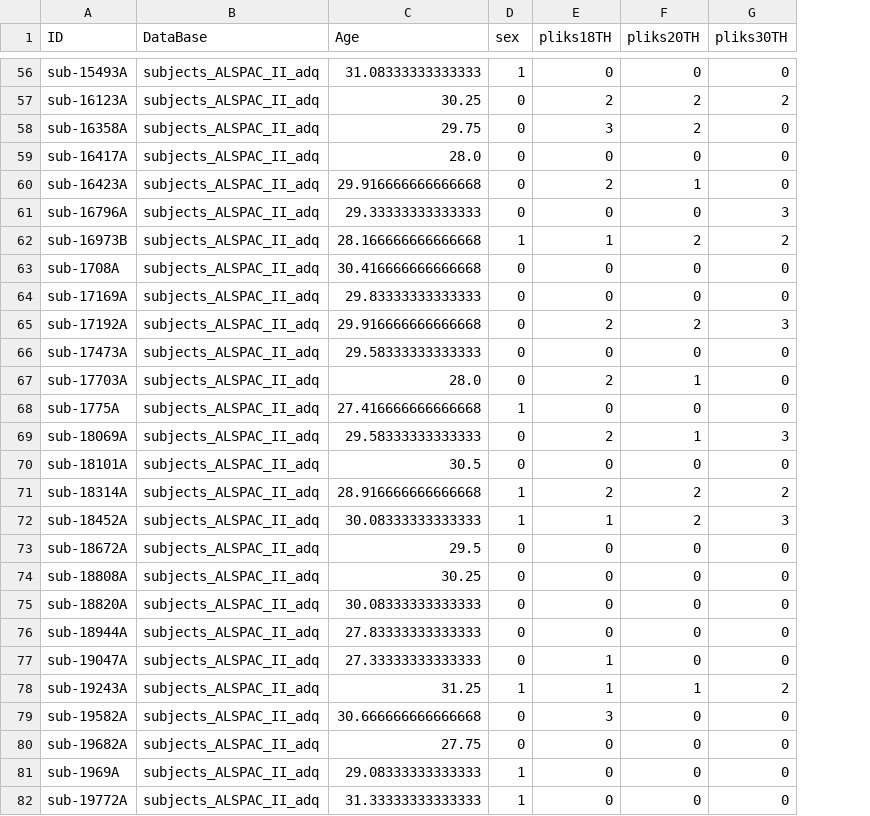
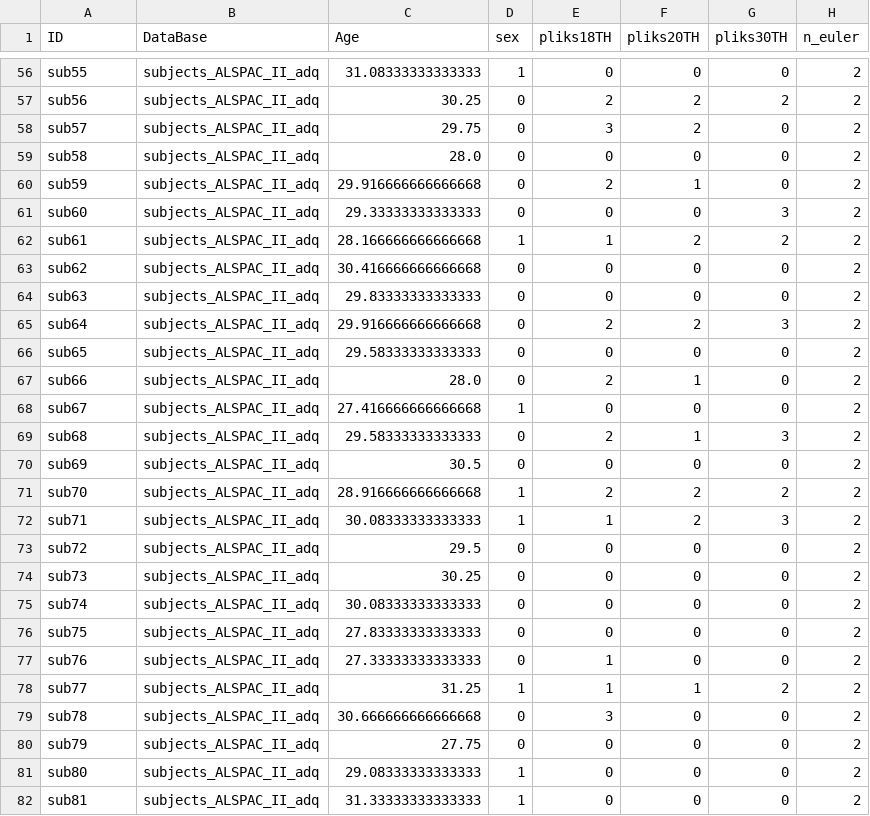
Before and after one commit to rafaloz/ALSPAC_BA, a CSV file: Data/ALSPAC_PE_II.csv, drawn as a sheet; only a part is shown, gaps mark what is left out; the diff covers the shown part only; the diff names each change by its address in the sheet, - before the commit and + after, or states it on an @@ line.

```diff
--- a/Data/ALSPAC_PE_II.csv
+++ b/Data/ALSPAC_PE_II.csv
+column H (n_euler), rows 56-82: all 2
-A56 (ID): sub-15493A
+A56 (ID): sub55
-A57 (ID): sub-16123A
+A57 (ID): sub56
-A58 (ID): sub-16358A
+A58 (ID): sub57
-A59 (ID): sub-16417A
+A59 (ID): sub58
-A60 (ID): sub-16423A
+A60 (ID): sub59
-A61 (ID): sub-16796A
+A61 (ID): sub60
-A62 (ID): sub-16973B
+A62 (ID): sub61
-A63 (ID): sub-1708A
+A63 (ID): sub62
-A64 (ID): sub-17169A
+A64 (ID): sub63
-A65 (ID): sub-17192A
+A65 (ID): sub64
-A66 (ID): sub-17473A
+A66 (ID): sub65
-A67 (ID): sub-17703A
+A67 (ID): sub66
-A68 (ID): sub-1775A
+A68 (ID): sub67
-A69 (ID): sub-18069A
+A69 (ID): sub68
-A70 (ID): sub-18101A
+A70 (ID): sub69
-A71 (ID): sub-18314A
+A71 (ID): sub70
-A72 (ID): sub-18452A
+A72 (ID): sub71
-A73 (ID): sub-18672A
+A73 (ID): sub72
-A74 (ID): sub-18808A
+A74 (ID): sub73
-A75 (ID): sub-18820A
+A75 (ID): sub74
-A76 (ID): sub-18944A
+A76 (ID): sub75
-A77 (ID): sub-19047A
+A77 (ID): sub76
-A78 (ID): sub-19243A
+A78 (ID): sub77
-A79 (ID): sub-19582A
+A79 (ID): sub78
-A80 (ID): sub-19682A
+A80 (ID): sub79
-A81 (ID): sub-1969A
+A81 (ID): sub80
-A82 (ID): sub-19772A
+A82 (ID): sub81
```
Also changed, not shown: 111 edited cells elsewhere in this file, Data/ALSPAC_PE_I.csv, 7 other files.
